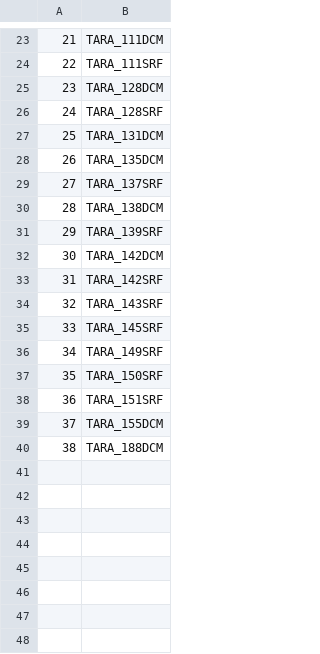
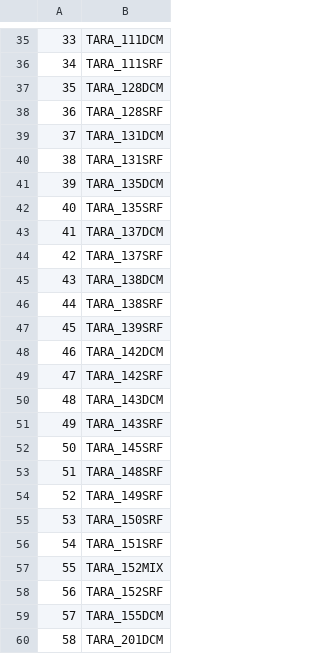
Before and after one commit to manishsaini16/cylindrotheca-model, a CSV file: Fig6/mixo_samples.csv, drawn as a sheet; only a part is shown, gaps mark what is left out; addresses are those after the commit; the diff covers the shown part only; the diff names each change by its address in the sheet, - before the commit and + after, or states it on an @@ line.

```diff
--- a/Fig6/mixo_samples.csv
+++ b/Fig6/mixo_samples.csv
@@ column A renumbered from row 5 down @@
+row 40: 38 | TARA_131SRF
+row 42: 40 | TARA_135SRF
+row 43: 41 | TARA_137DCM
+row 46: 44 | TARA_138SRF
+row 50: 48 | TARA_143DCM
+row 53: 51 | TARA_148SRF
+row 57: 55 | TARA_152MIX
+row 58: 56 | TARA_152SRF
-B60: TARA_188DCM
+B60: TARA_201DCM
```
Also changed, not shown: 12 added rows and 1 edited cell elsewhere in this file, Fig6/auto_samples.csv, Fig6/co2_fixation.csv, 6 other files.
